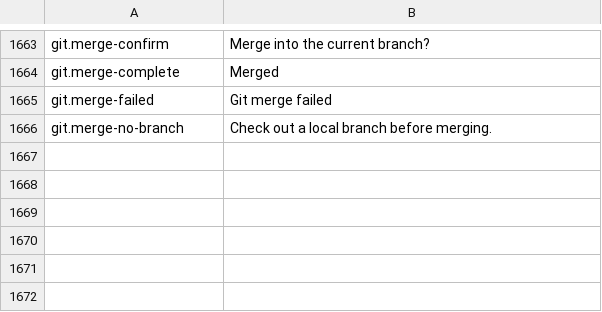
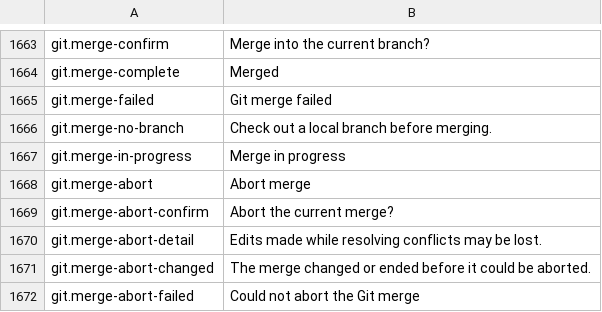
Before and after one commit to masanork/ibis-office, a TSV file: crates/ibis-office-base/i18n/en/shell.tsv, drawn as a sheet; only a part is shown, gaps mark what is left out.

```diff
--- a/crates/ibis-office-base/i18n/en/shell.tsv
+++ b/crates/ibis-office-base/i18n/en/shell.tsv
@@ -1666 +1666,7 @@ git.merge-failed	Git merge failed
 git.merge-no-branch	Check out a local branch before merging.
+git.merge-in-progress	Merge in progress
+git.merge-abort	Abort merge
+git.merge-abort-confirm	Abort the current merge?
+git.merge-abort-detail	Edits made while resolving conflicts may be lost.
+git.merge-abort-changed	The merge changed or ended before it could be aborted.
+git.merge-abort-failed	Could not abort the Git merge
```
Also changed, not shown: crates/ibis-office-base/i18n/ja/shell.tsv, 1 other file.
